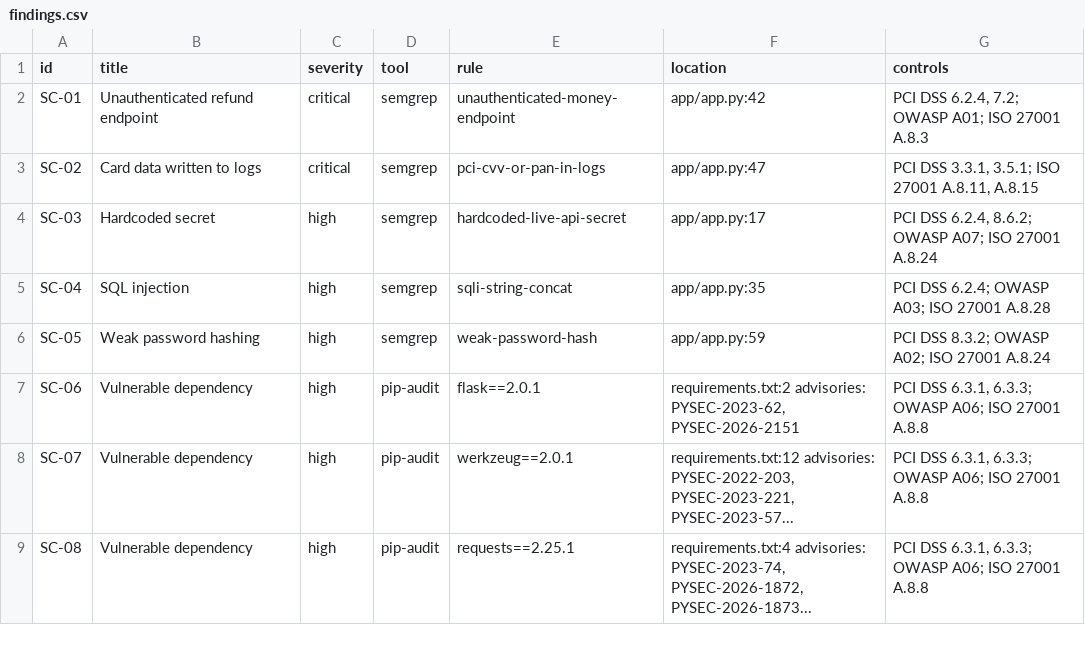
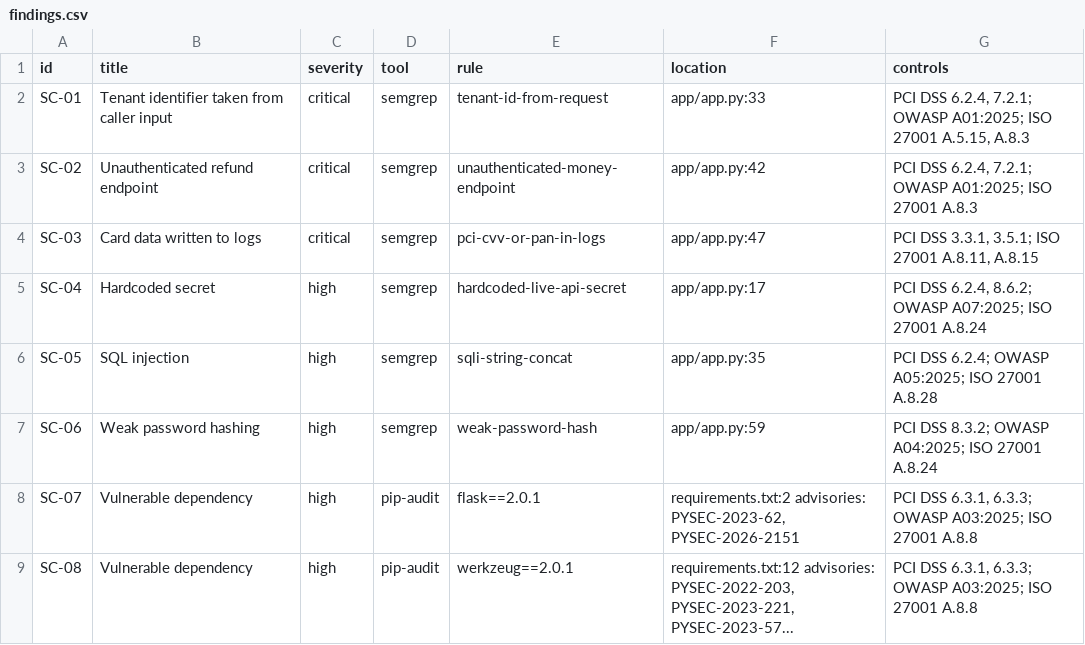
Before and after one commit to frankremmy/grc-mastery, a CSV file: case-studies/kestrel-pay-devsecops/evidence/findings.csv, drawn as a sheet; only a part is shown; the diff covers the shown part only.

Commit message:
case: bind tenant identity to the credential, add rule, refresh standards
The remediated Kestrel Pay app moved the merchant ID from the query string
to a header and called the cross-tenant read fixed. Both are caller
controlled, so with one shared API key any valid caller could still read
another merchant's cards. Issue one key per merchant and resolve the
merchant from the key.

- add tenant-id-from-request Semgrep rule so the mistake fails CI
- track it as KP-10 (critical) and record the reasoning as lesson 5
- move rule metadata and finding IDs to OWASP Top 10:2025
- correct Secure SLC to v2.0 (published September 2026, not draft)
- remap the ZAP artefact off PCI DSS 6.4.1/11.3 onto 6.2.4
- document limitations: fail-open gate, passive DAST, dedup key,
  hardcoded dependency severity, unpinned Actions, unsigned hashes

Counts move from 6 Semgrep findings and 12 unique to 7 and 13.

```diff
--- a/case-studies/kestrel-pay-devsecops/evidence/findings.csv
+++ b/case-studies/kestrel-pay-devsecops/evidence/findings.csv
@@ -1,9 +1,9 @@
 id,title,severity,tool,rule,location,controls
-SC-01,Unauthenticated refund endpoint,critical,semgrep,unauthenticated-money-endpoint,app/app.py:42,"PCI DSS 6.2.4, 7.2; OWASP A01; ISO 27001 A.8.3"
-SC-02,Card data written to logs,critical,semgrep,pci-cvv-or-pan-in-logs,app/app.py:47,"PCI DSS 3.3.1, 3.5.1; ISO 27001 A.8.11, A.8.15"
-SC-03,Hardcoded secret,high,semgrep,hardcoded-live-api-secret,app/app.py:17,"PCI DSS 6.2.4, 8.6.2; OWASP A07; ISO 27001 A.8.24"
-SC-04,SQL injection,high,semgrep,sqli-string-concat,app/app.py:35,PCI DSS 6.2.4; OWASP A03; ISO 27001 A.8.28
-SC-05,Weak password hashing,high,semgrep,weak-password-hash,app/app.py:59,PCI DSS 8.3.2; OWASP A02; ISO 27001 A.8.24
-SC-06,Vulnerable dependency,high,pip-audit,flask==2.0.1,"requirements.txt:2 advisories: PYSEC-2023-62, PYSEC-2026-2151","PCI DSS 6.3.1, 6.3.3; OWASP A06; ISO 27001 A.8.8"
-SC-07,Vulnerable dependency,high,pip-audit,werkzeug==2.0.1,"requirements.txt:12 advisories: PYSEC-2022-203, PYSEC-2023-221, PYSEC-2023-57...","PCI DSS 6.3.1, 6.3.3; OWASP A06; ISO 27001 A.8.8"
-SC-08,Vulnerable dependency,high,pip-audit,requests==2.25.1,"requirements.txt:4 advisories: PYSEC-2023-74, PYSEC-2026-1872, PYSEC-2026-1873...","PCI DSS 6.3.1, 6.3.3; OWASP A06; ISO 27001 A.8.8"
+SC-01,Tenant identifier taken from caller input,critical,semgrep,tenant-id-from-request,app/app.py:33,"PCI DSS 6.2.4, 7.2.1; OWASP A01:2025; ISO 27001 A.5.15, A.8.3"
+SC-02,Unauthenticated refund endpoint,critical,semgrep,unauthenticated-money-endpoint,app/app.py:42,"PCI DSS 6.2.4, 7.2.1; OWASP A01:2025; ISO 27001 A.8.3"
+SC-03,Card data written to logs,critical,semgrep,pci-cvv-or-pan-in-logs,app/app.py:47,"PCI DSS 3.3.1, 3.5.1; ISO 27001 A.8.11, A.8.15"
+SC-04,Hardcoded secret,high,semgrep,hardcoded-live-api-secret,app/app.py:17,"PCI DSS 6.2.4, 8.6.2; OWASP A07:2025; ISO 27001 A.8.24"
+SC-05,SQL injection,high,semgrep,sqli-string-concat,app/app.py:35,PCI DSS 6.2.4; OWASP A05:2025; ISO 27001 A.8.28
+SC-06,Weak password hashing,high,semgrep,weak-password-hash,app/app.py:59,PCI DSS 8.3.2; OWASP A04:2025; ISO 27001 A.8.24
+SC-07,Vulnerable dependency,high,pip-audit,flask==2.0.1,"requirements.txt:2 advisories: PYSEC-2023-62, PYSEC-2026-2151","PCI DSS 6.3.1, 6.3.3; OWASP A03:2025; ISO 27001 A.8.8"
+SC-08,Vulnerable dependency,high,pip-audit,werkzeug==2.0.1,"requirements.txt:12 advisories: PYSEC-2022-203, PYSEC-2023-221, PYSEC-2023-57...","PCI DSS 6.3.1, 6.3.3; OWASP A03:2025; ISO 27001 A.8.8"
```
Also changed, not shown: 1 added row and 9 edited cells elsewhere in this file, 11 other files.
